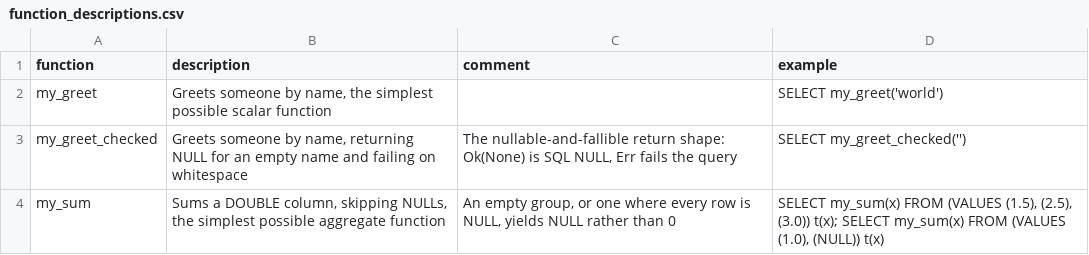
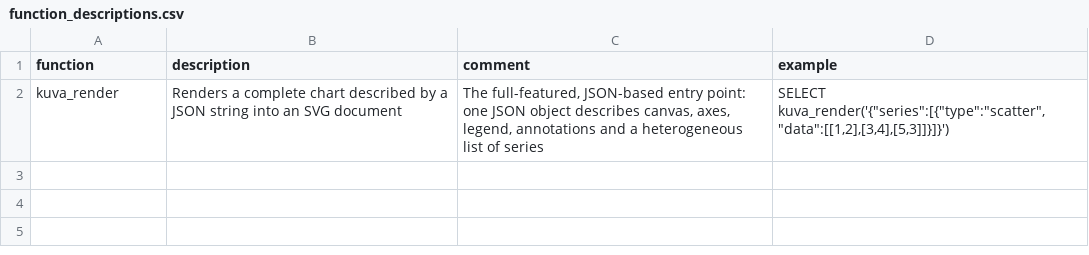
Before and after one commit to shijianjs/duckfn-kuva, a CSV file: community-extension/docs/function_descriptions.csv, drawn as a sheet.

Commit message:
feat(functions): 添加kuva图表渲染功能并移除旧示例函数
- 添加kuva_render函数，支持通过JSON字符串渲染完整图表为SVG文档
- 移除my_greet、my_greet_checked和my_sum示例函数
- 更新函数描述CSV文件，只保留kuva_render函数信息
- 实现图表类型转换模块，支持散点图、折线图、柱状图、饼图、直方图、箱线图等
- 添加图表配置转换逻辑，包括坐标轴、图例、网格、主题等布局设置
- 实现多面板图表支持，可将多个子图组合成单一图像
- 集成kuva绘图库，提供完整的SVG渲染能力

```diff
--- a/community-extension/docs/function_descriptions.csv
+++ b/community-extension/docs/function_descriptions.csv
@@ -1,4 +1,2 @@
 function,description,comment,example
-my_greet,"Greets someone by name, the simplest possible scalar function",,SELECT my_greet('world')
-my_greet_checked,"Greets someone by name, returning NULL for an empty name and failing on whitespace","The nullable-and-fallible return shape: Ok(None) is SQL NULL, Err fails the query",SELECT my_greet_checked('')
-my_sum,"Sums a DOUBLE column, skipping NULLs, the simplest possible aggregate function","An empty group, or one where every row is NULL, yields NULL rather than 0","SELECT my_sum(x) FROM (VALUES (1.5), (2.5), (3.0)) t(x); SELECT my_sum(x) FROM (VALUES (1.0), (NULL)) t(x)"
+kuva_render,Renders a complete chart described by a JSON string into an SVG document,"The full-featured, JSON-based entry point: one JSON object describes canvas, axes, legend, annotations and a heterogeneous list of series","SELECT kuva_render('{""series"":[{""type"":""scatter"",""data"":[[1,2],[3,4],[5,3]]}]}')"
```
Also changed, not shown: 25 other files.
